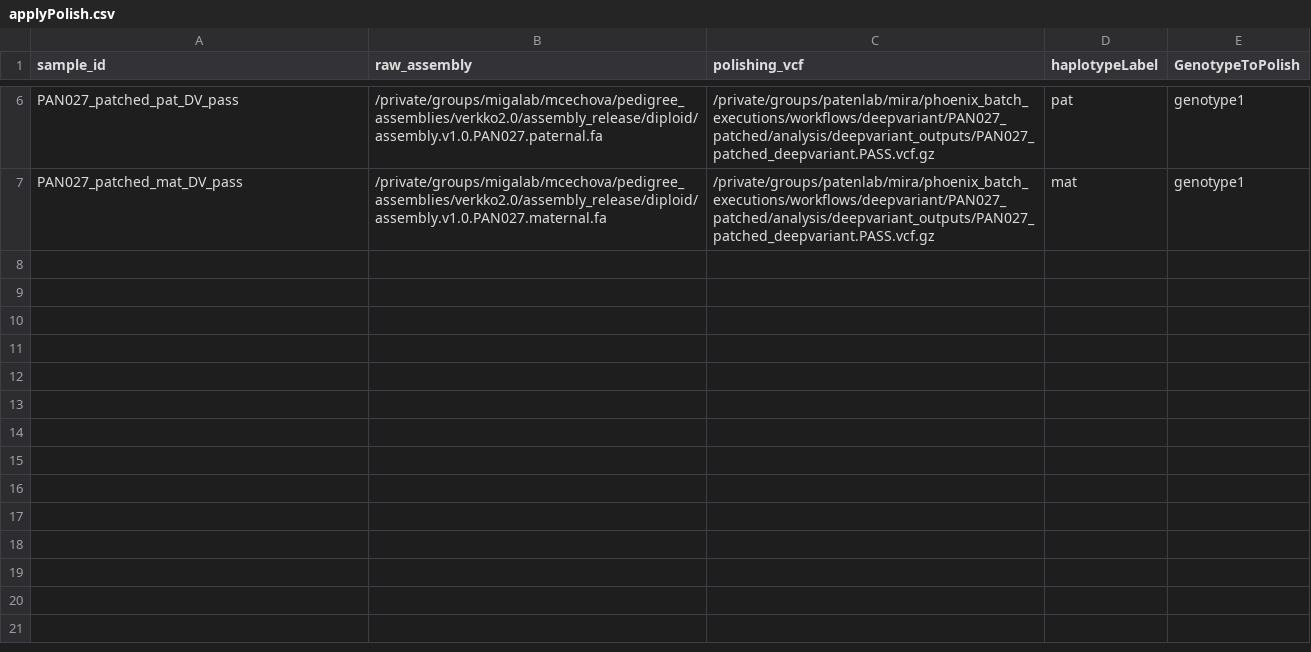
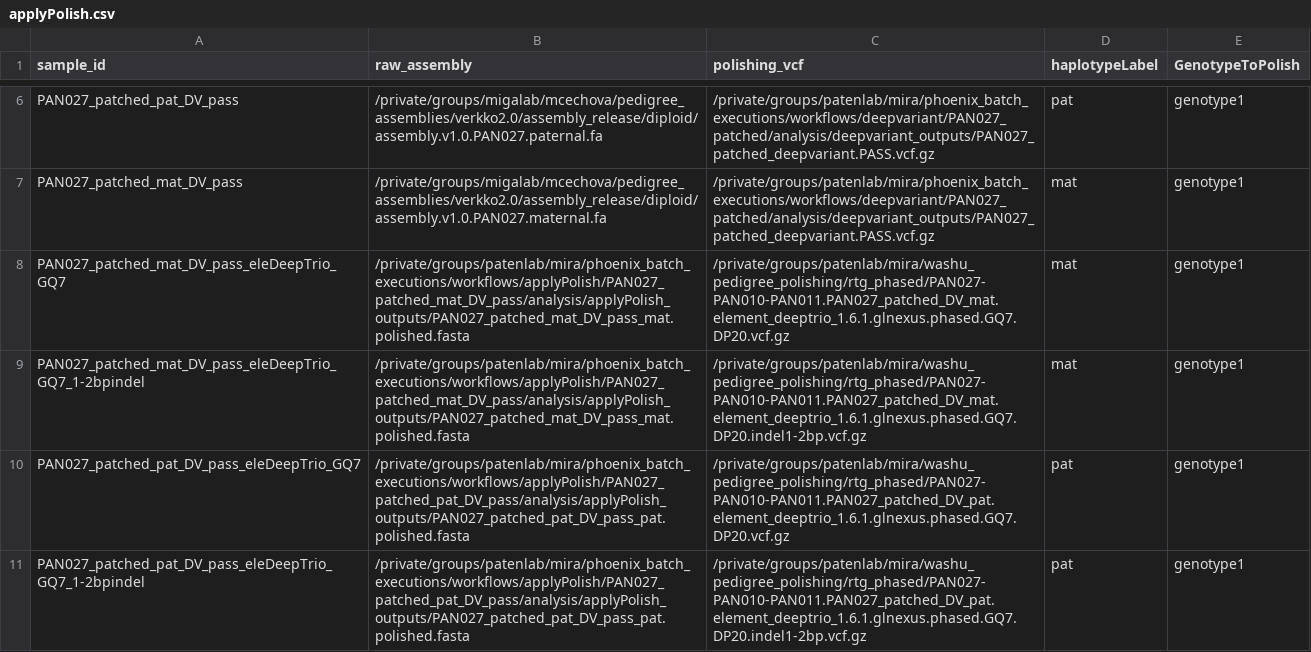
Before and after one commit to miramastoras/phoenix_batch_submissions, a CSV file: workflows/applyPolish/applyPolish.csv, drawn as a sheet; only a part is shown, gaps mark what is left out.

Commit message:
polish element assemblies

```diff
--- a/workflows/applyPolish/applyPolish.csv
+++ b/workflows/applyPolish/applyPolish.csv
@@ -7 +7,5 @@ PAN027_patched_pat_DV_pass,/private/groups/migalab/mcechova/pedigree_assemblies/
 PAN027_patched_mat_DV_pass,/private/groups/migalab/mcechova/pedigree_assemblies/verkko2.0/assembly_release/diploid/assembly.v1.0.PAN027.maternal.fa,/private/groups/patenlab/mira/phoenix_batch_executions/workflows/deepvariant/PAN027_patched/analysis/deepvariant_outputs/PAN027_patched_deepvariant.PASS.vcf.gz,mat,genotype1
+PAN027_patched_mat_DV_pass_eleDeepTrio_GQ7,/private/groups/patenlab/mira/phoenix_batch_executions/workflows/applyPolish/PAN027_patched_mat_DV_pass/analysis/applyPolish_outputs/PAN027_patched_mat_DV_pass_mat.polished.fasta,/private/groups/patenlab/mira/washu_pedigree_polishing/rtg_phased/PAN027-PAN010-PAN011.PAN027_patched_DV_mat.element_deeptrio_1.6.1.glnexus.phased.GQ7.DP20.vcf.gz,mat,genotype1
+PAN027_patched_mat_DV_pass_eleDeepTrio_GQ7_1-2bpindel,/private/groups/patenlab/mira/phoenix_batch_executions/workflows/applyPolish/PAN027_patched_mat_DV_pass/analysis/applyPolish_outputs/PAN027_patched_mat_DV_pass_mat.polished.fasta,/private/groups/patenlab/mira/washu_pedigree_polishing/rtg_phased/PAN027-PAN010-PAN011.PAN027_patched_DV_mat.element_deeptrio_1.6.1.glnexus.phased.GQ7.DP20.indel1-2bp.vcf.gz,mat,genotype1
+PAN027_patched_pat_DV_pass_eleDeepTrio_GQ7,/private/groups/patenlab/mira/phoenix_batch_executions/workflows/applyPolish/PAN027_patched_pat_DV_pass/analysis/applyPolish_outputs/PAN027_patched_pat_DV_pass_pat.polished.fasta,/private/groups/patenlab/mira/washu_pedigree_polishing/rtg_phased/PAN027-PAN010-PAN011.PAN027_patched_DV_pat.element_deeptrio_1.6.1.glnexus.phased.GQ7.DP20.vcf.gz,pat,genotype1
+PAN027_patched_pat_DV_pass_eleDeepTrio_GQ7_1-2bpindel,/private/groups/patenlab/mira/phoenix_batch_executions/workflows/applyPolish/PAN027_patched_pat_DV_pass/analysis/applyPolish_outputs/PAN027_patched_pat_DV_pass_pat.polished.fasta,/private/groups/patenlab/mira/washu_pedigree_polishing/rtg_phased/PAN027-PAN010-PAN011.PAN027_patched_DV_pat.element_deeptrio_1.6.1.glnexus.phased.GQ7.DP20.indel1-2bp.vcf.gz,pat,genotype1
```
Also changed, not shown: 5 other files.
